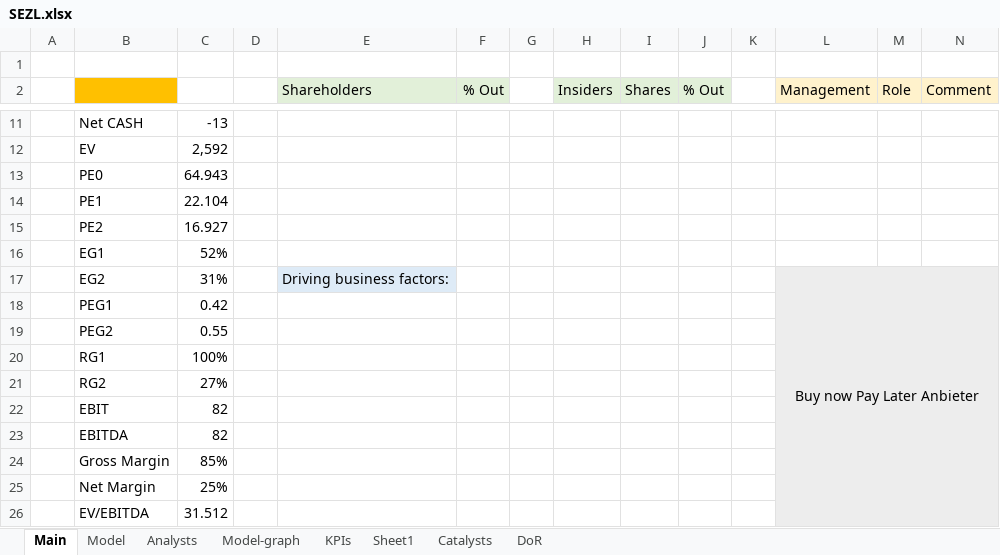
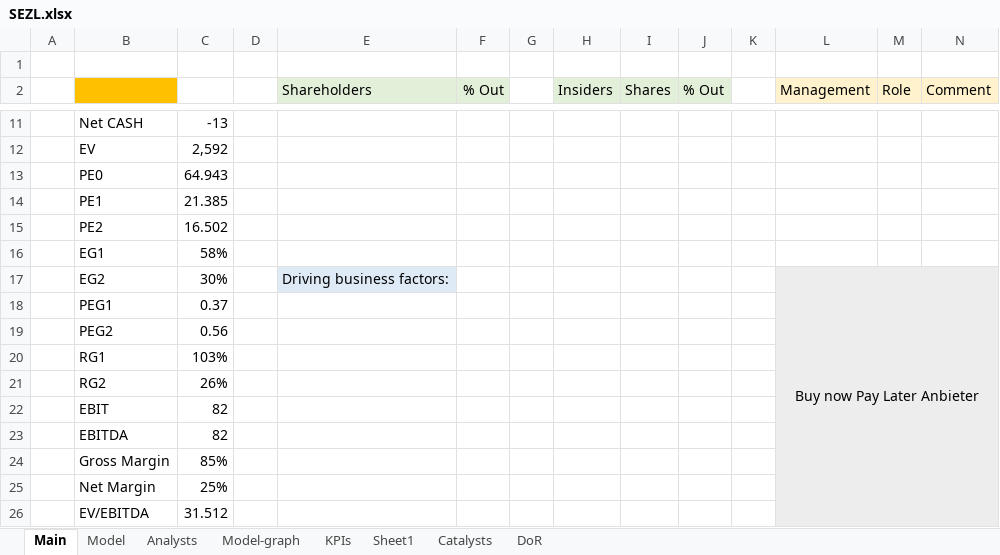
Before and after one commit to simonburghardt1/models, an Excel workbook: Business - Technology Services/SEZL.xlsx, sheet Main, drawn as a sheet; only a part is shown, gaps mark what is left out; values as stored, in another font and other column widths than the file's, no borders; the diff names each change by its address in the sheet, - before the commit and + after, or states it on an @@ line.

```diff
--- a/Business - Technology Services/SEZL.xlsx (sheet Main)
+++ b/Business - Technology Services/SEZL.xlsx (sheet Main)
-C14: 22.104
+C14: 21.385
-C15: 16.927
+C15: 16.502
-C16: 52%
+C16: 58%
-C17: 31%
+C17: 30%
-C18: 0.42
+C18: 0.37
-C19: 0.55
+C19: 0.56
-C20: 100%
+C20: 103%
-C21: 27%
+C21: 26%
```
Also changed, not shown: sheet Model, charts or pictures, 1 other file.
